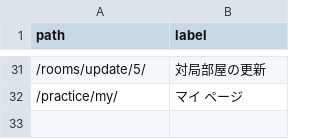
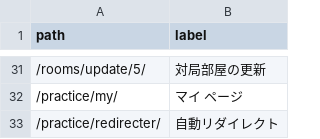
Before and after one commit to muzudho/django-practice2, a CSV file: host1/apps1/portal/data/finished-lessons.csv, drawn as a sheet; only a part is shown, gaps mark what is left out.

Commit message:
auto redirect page

```diff
--- a/host1/apps1/portal/data/finished-lessons.csv
+++ b/host1/apps1/portal/data/finished-lessons.csv
@@ -32 +32,2 @@ path,label
 /practice/my/,マイ ページ
+/practice/redirecter/,自動リダイレクト
```
Also changed, not shown: 7 other files.
